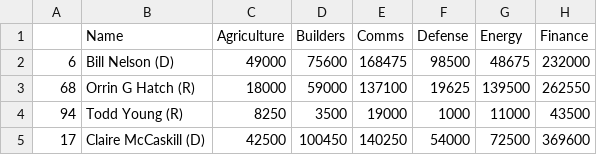
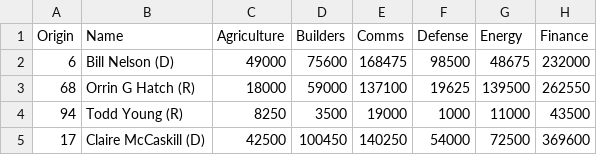
Before and after one commit to vineet247/money_in_politics, a CSV file: project/clustered_row.csv, drawn as a sheet; only a part is shown; the diff names each change by its address in the sheet, - before the commit and + after, or states it on an @@ line.

Commit message:
moved final.csv to project and made new clustered_row.csv

```diff
--- a/project/clustered_row.csv
+++ b/project/clustered_row.csv
-A1: (empty)
+A1: Origin
```
Also changed, not shown: 1 other file.
